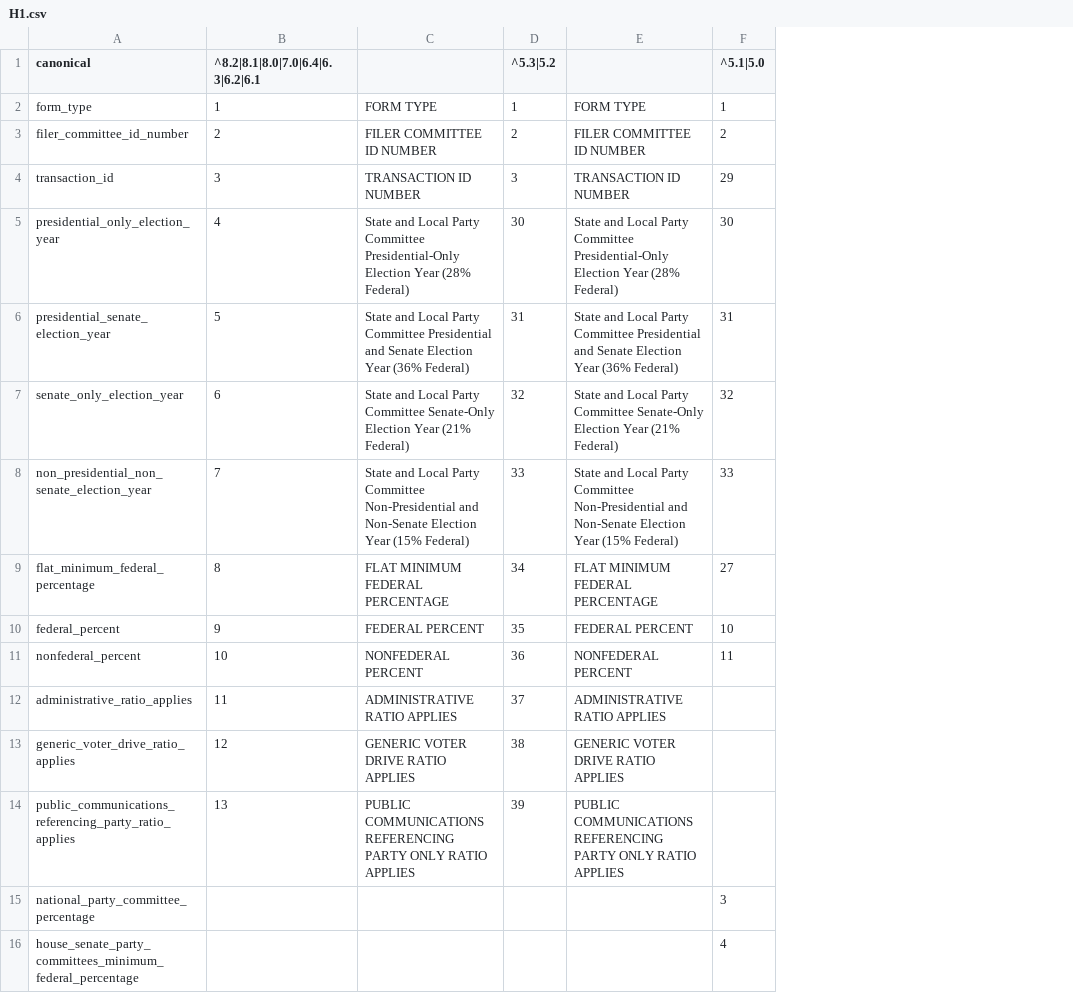
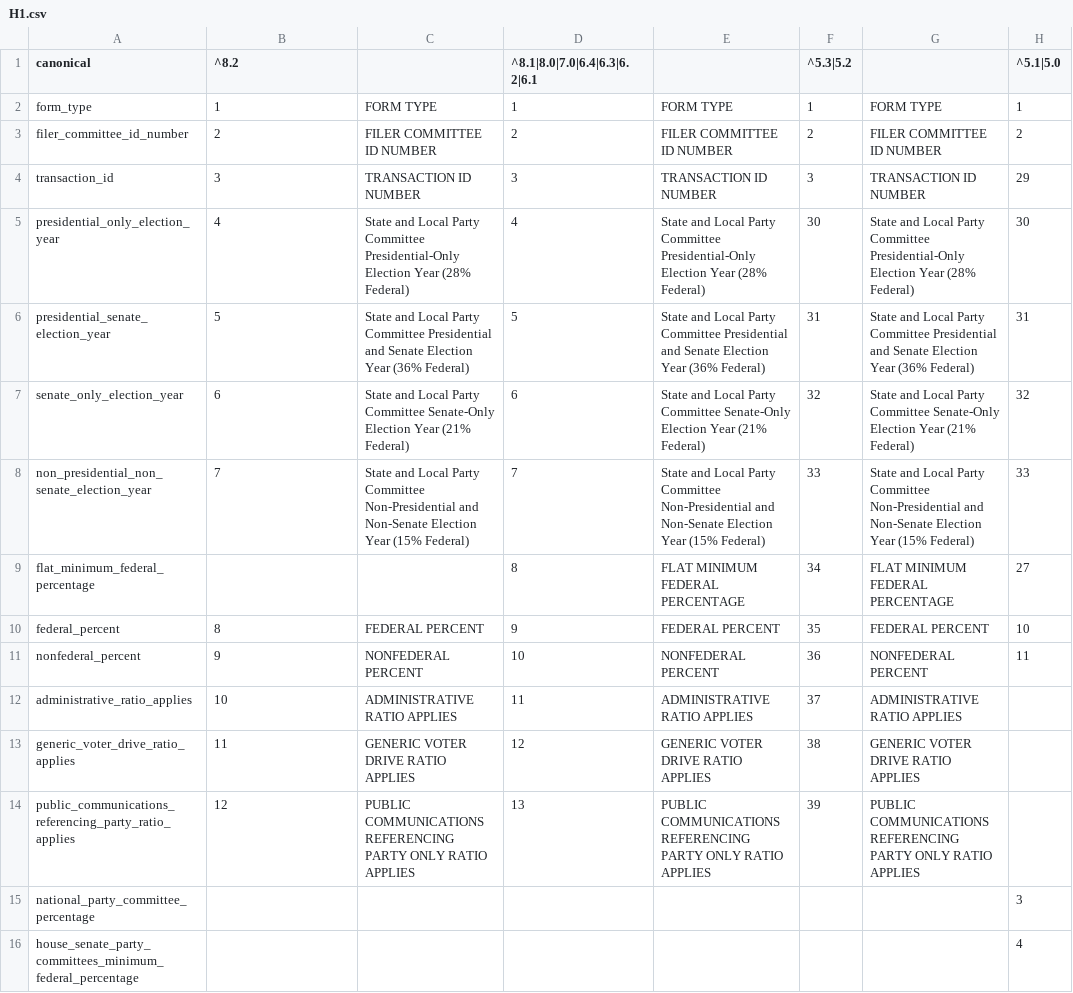
Before and after one commit to dwillis/fech-sources, a CSV file: H1.csv, drawn as a sheet; only a part is shown; the diff names each change by its address in the sheet, - before the commit and + after, or states it on an @@ line.

Commit message:
H2 for v8.2

```diff
--- a/H1.csv
+++ b/H1.csv
+column D (^8.1|8.0|7.0|6.4|6.3|6.2|6.1), rows 2-14: 1 | 2 | 3 | 4 | 5 | 6 | 7 | 8 | 9 | 10 | 11 | 12 | 13
+column E, rows 2-14: FORM TYPE | FILER COMMITTEE ID NUMBER | TRANSACTION ID NUMBER | State and Local Party Committee Presidential-Only Election Year (28% Federal) | State and Local Party Committee Presidential and Senate Election Year (36% Federal) | State and Local Party Committee Senate-Only Election Year (21% Federal) | State and Local Party Committee Non-Presidential and Non-Senate Election Year (15% Federal) | FLAT MINIMUM FEDERAL PERCENTAGE | FEDERAL PERCENT | NONFEDERAL PERCENT | ADMINISTRATIVE RATIO APPLIES | GENERIC VOTER DRIVE RATIO APPLIES | PUBLIC COMMUNICATIONS REFERENCING PARTY ONLY RATIO APPLIES
-B1: ^8.2|8.1|8.0|7.0|6.4|6.3|6.2|6.1
+B1: ^8.2
-B9 (^8.2): 8
+B9 (^8.2): (empty)
-C9: FLAT MINIMUM FEDERAL PERCENTAGE
+C9: (empty)
-B10 (^8.2): 9
+B10 (^8.2): 8
-B11 (^8.2): 10
+B11 (^8.2): 9
-B12 (^8.2): 11
+B12 (^8.2): 10
-B13 (^8.2): 12
+B13 (^8.2): 11
-B14 (^8.2): 13
+B14 (^8.2): 12
```
